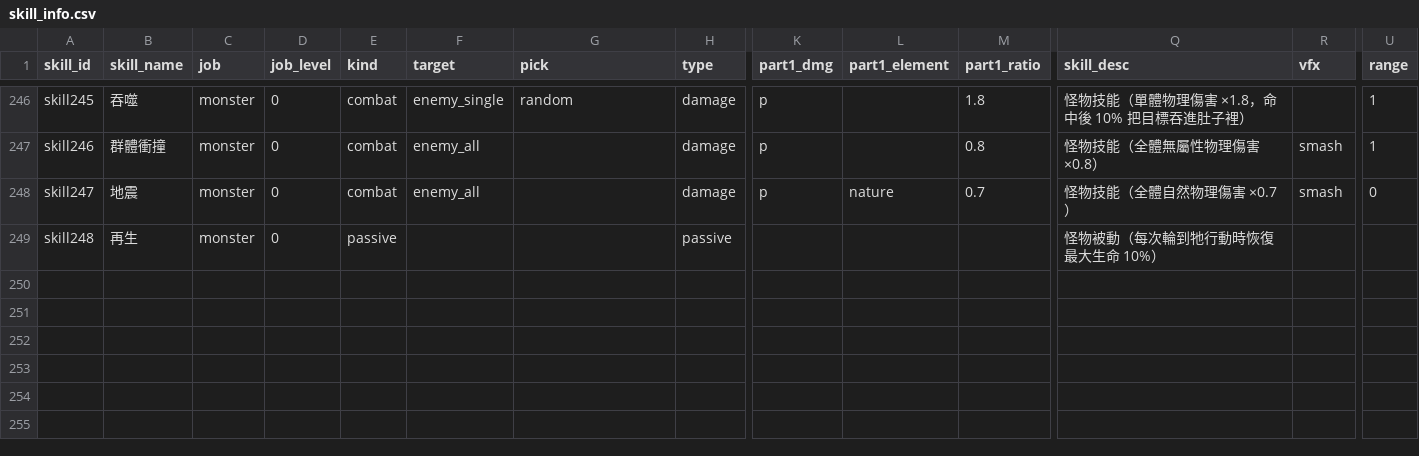
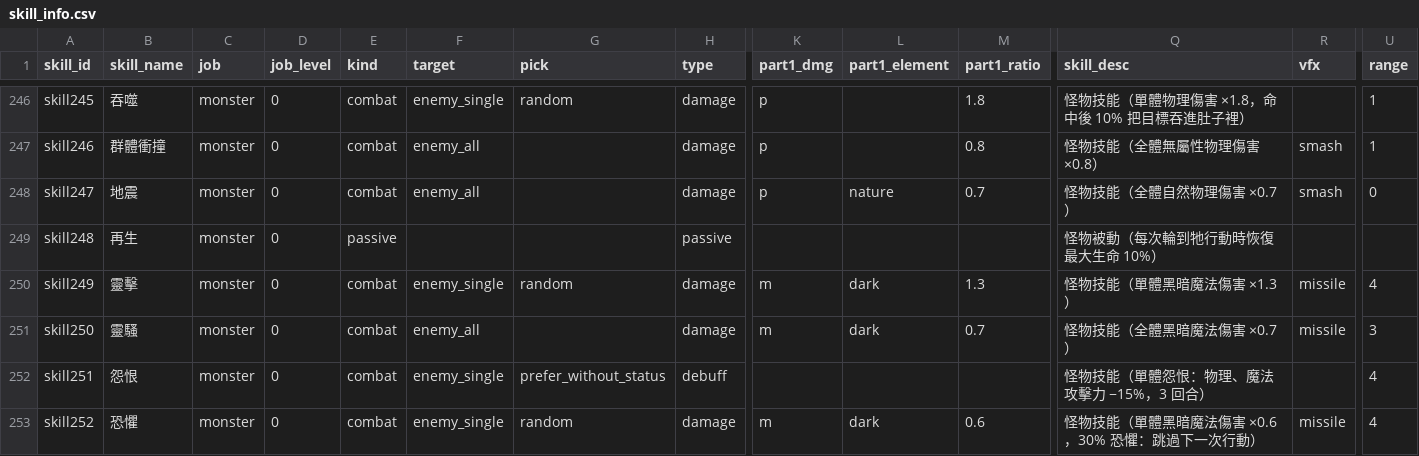
Before and after one commit to minruuwu/bigadventure, a CSV file: assets/data/skill_info.csv, drawn as a sheet; only a part is shown, gaps mark what is left out; rows hold the shown columns only; the diff names each change by its address in the sheet, - before the commit and + after, or states it on an @@ line.

```diff
--- a/assets/data/skill_info.csv
+++ b/assets/data/skill_info.csv
+row 250: skill249 | 靈擊 | monster | 0 | combat | enemy_single | random | damage | m | dark | 1.3 | 怪物技能（單體黑暗魔法傷害 ×1.3） | missile | 4
+row 251: skill250 | 靈騷 | monster | 0 | combat | enemy_all |  | damage | m | dark | 0.7 | 怪物技能（全體黑暗魔法傷害 ×0.7） | missile | 3
+row 252: skill251 | 怨恨 | monster | 0 | combat | enemy_single | prefer_without_status | debuff |  |  |  | 怪物技能（單體怨恨：物理、魔法攻擊力 −15%，3 回合） |  | 4
+row 253: skill252 | 恐懼 | monster | 0 | combat | enemy_single | random | damage | m | dark | 0.6 | 怪物技能（單體黑暗魔法傷害 ×0.6，30% 恐懼：跳過下一次行動） | missile | 4
```
Also changed, not shown: assets/data/monster_info.csv, assets/data/skill_effect.csv, 4 other files.
